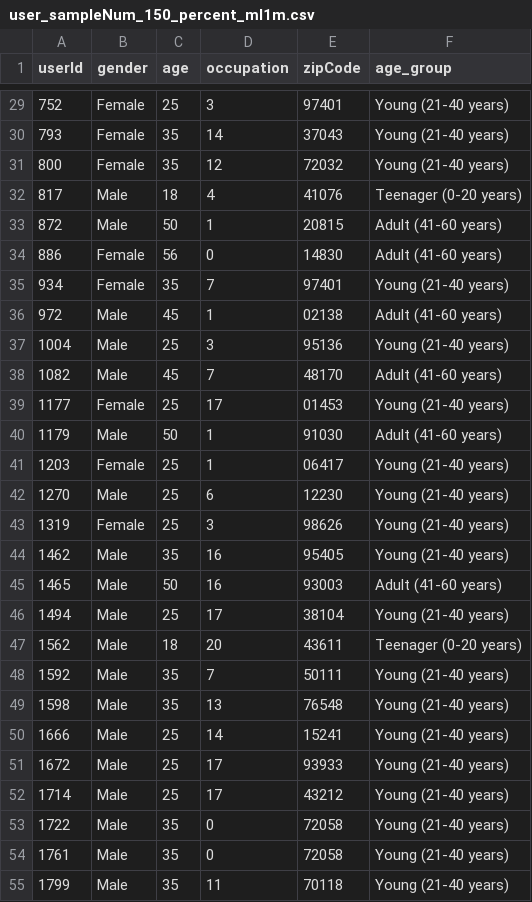
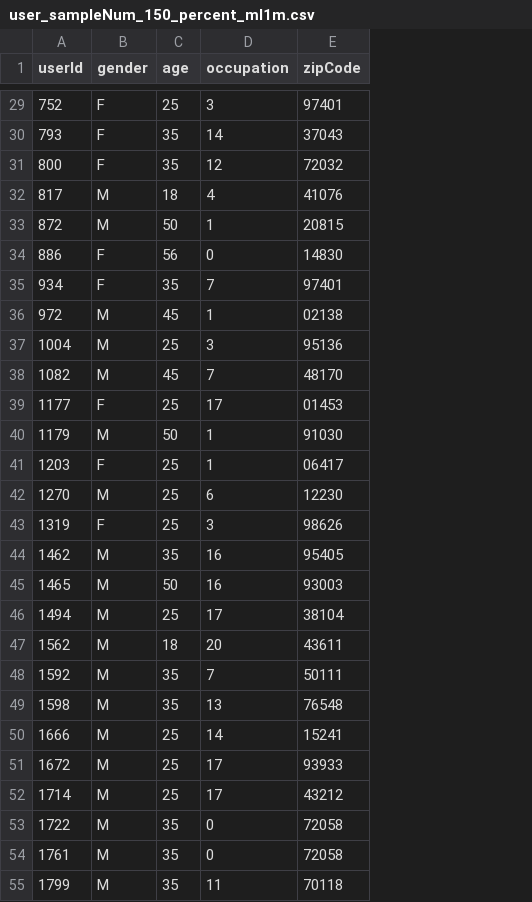
Before and after one commit to yasdel/ChatGPT_CFairness, a CSV file: data/user_sampleNum_150_percent_ml1m.csv, drawn as a sheet; only a part is shown, gaps mark what is left out; the diff covers the shown part only; the diff names each change by its address in the sheet, - before the commit and + after, or states it on an @@ line.

```diff
--- a/data/user_sampleNum_150_percent_ml1m.csv
+++ b/data/user_sampleNum_150_percent_ml1m.csv
-column F (age_group), rows 29-55: Young (21-40 years) | Young (21-40 years) | Young (21-40 years) | Teenager (0-20 years) | Adult (41-60 years) | Adult (41-60 years) | Young (21-40 years) | Adult (41-60 years) | Young (21-40 years) | Adult (41-60 years) | Young (21-40 years) | Adult (41-60 years) | Young (21-40 years) | Young (21-40 years) | Young (21-40 years) | Young (21-40 years) | Adult (41-60 years) | Young (21-40 years) | Teenager (0-20 years) | Young (21-40 years) | Young (21-40 years) | Young (21-40 years) | Young (21-40 years) | Young (21-40 years) | Young (21-40 years) | Young (21-40 years) | Young (21-40 years)
-B29:B31 (gender): Female
+B29:B31 (gender): F
-B32:B33 (gender): Male
+B32:B33 (gender): M
-B34:B35 (gender): Female
+B34:B35 (gender): F
-B36:B38 (gender): Male
+B36:B38 (gender): M
-B39 (gender): Female
+B39 (gender): F
-B40 (gender): Male
+B40 (gender): M
-B41 (gender): Female
+B41 (gender): F
-B42 (gender): Male
+B42 (gender): M
-B43 (gender): Female
+B43 (gender): F
-B44:B55 (gender): Male
+B44:B55 (gender): M
```
Also changed, not shown: 123 edited cells elsewhere in this file.
